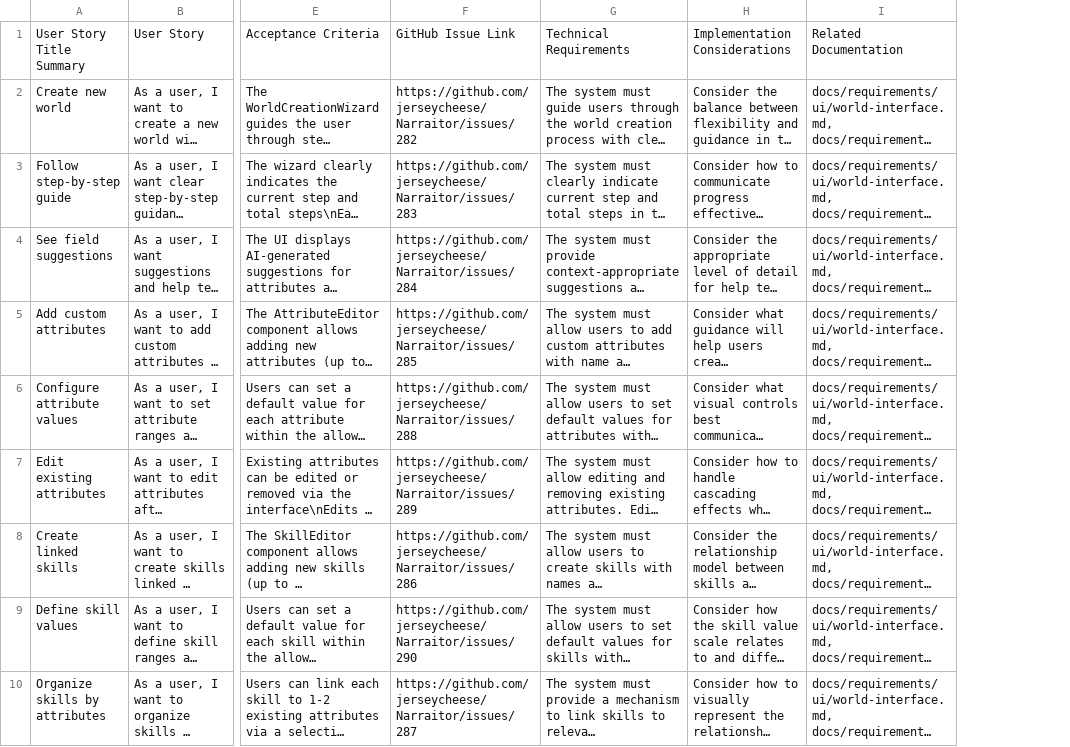
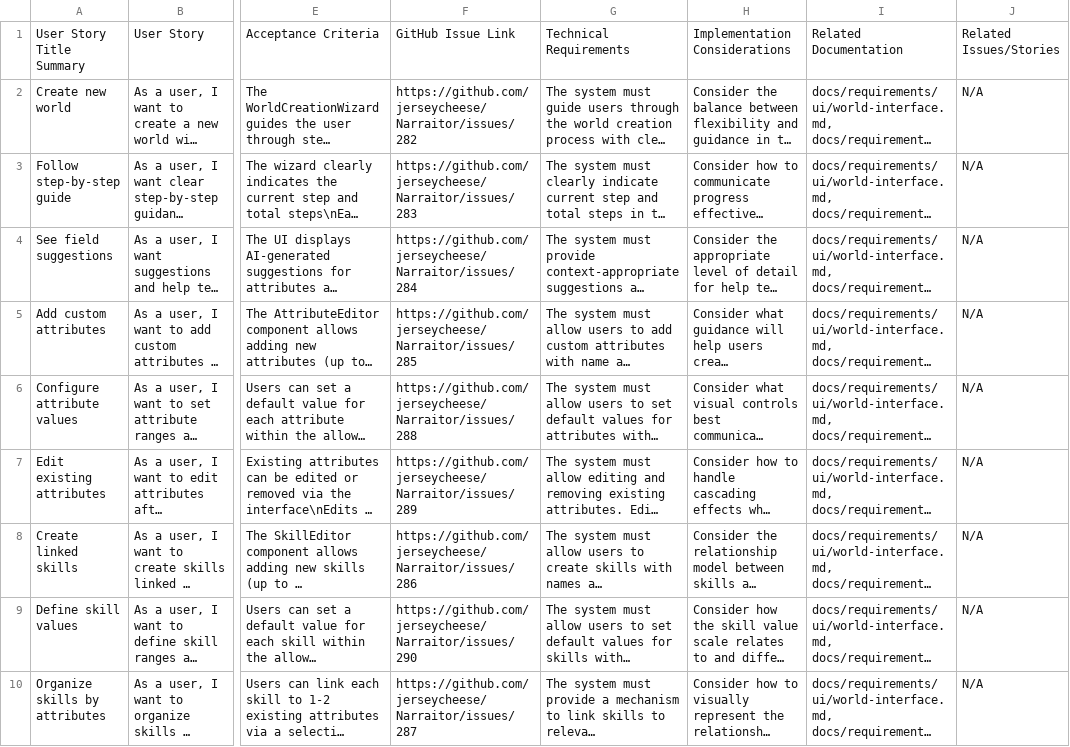
Before and after one commit to jerseycheese/Narraitor, a CSV file: docs/requirements/ui/world-interface-user-stories.csv, drawn as a sheet; only a part is shown, gaps mark what is left out; long unchanged cells end in …; the diff covers the shown part only; the diff names each change by its address in the sheet, - before the commit and + after, or states it on an @@ line.

```diff
--- a/docs/requirements/ui/world-interface-user-stories.csv
+++ b/docs/requirements/ui/world-interface-user-stories.csv
+column J, rows 1-10: Related Issues/Stories | N/A | N/A | N/A | N/A | N/A | N/A | N/A | N/A | N/A
```
Also changed, not shown: 2 edited cells elsewhere in this file, docs/requirements/core/character-system-user-stories.csv, docs/requirements/core/inventory-system-user-stories.csv, 28 other files.
